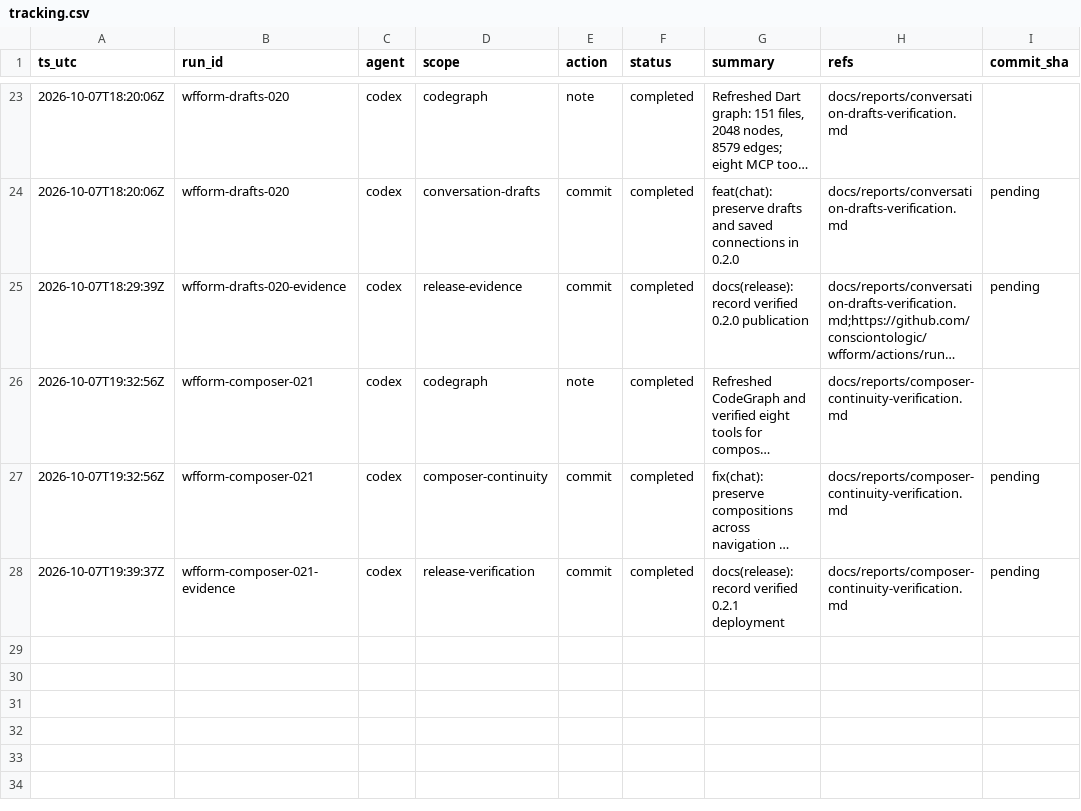
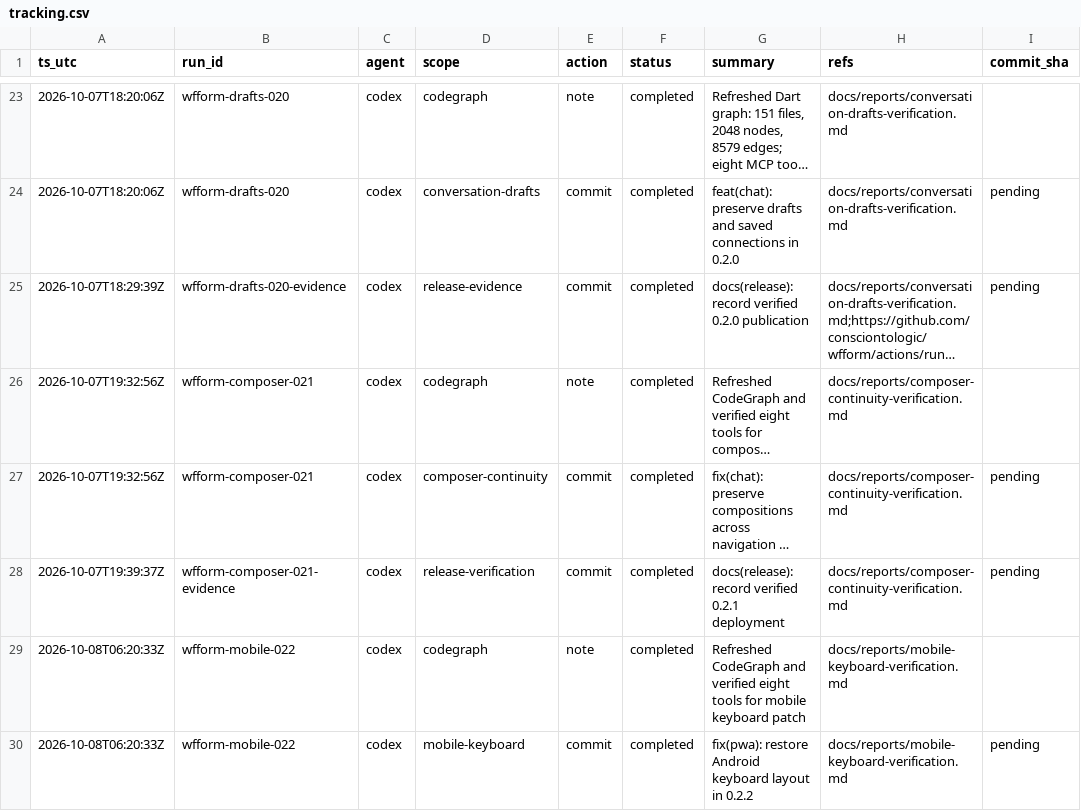
Before and after one commit to consciontologic/wfform, a CSV file: docs/tracking/tracking.csv, drawn as a sheet; only a part is shown, gaps mark what is left out; long unchanged cells end in ….

Commit message:
fix(pwa): restore Android keyboard layout in 0.2.2
Refs:
  - docs/reports/mobile-keyboard-verification.md

[wfform-mobile-022]

```diff
--- a/docs/tracking/tracking.csv
+++ b/docs/tracking/tracking.csv
@@ -28 +28,3 @@ ts_utc,run_id,agent,scope,action,status,summary,refs,commit_sha
 2026-10-07T19:39:37Z,wfform-composer-021-evidence,codex,release-verification,commit,completed,docs(release): record verified 0.2.1 deployment,docs/reports/composer-continuity-verification.md,pending
+2026-10-08T06:20:33Z,wfform-mobile-022,codex,codegraph,note,completed,Refreshed CodeGraph and verified eight tools for mobile keyboard patch,docs/reports/mobile-keyboard-verification.md,
+2026-10-08T06:20:33Z,wfform-mobile-022,codex,mobile-keyboard,commit,completed,fix(pwa): restore Android keyboard layout in 0.2.2,docs/reports/mobile-keyboard-verification.md,pending
```
Also changed, not shown: 24 other files.
